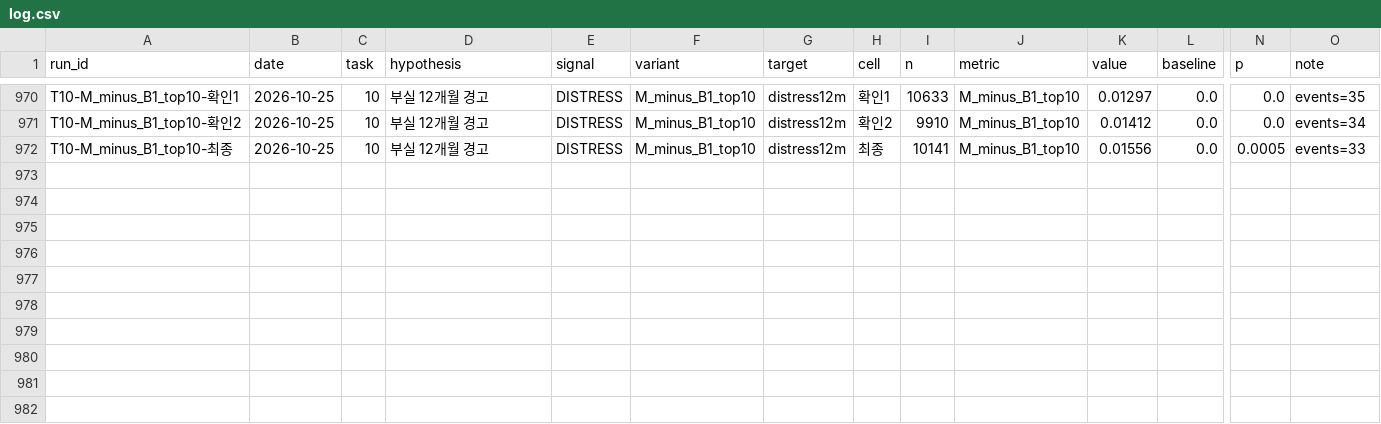
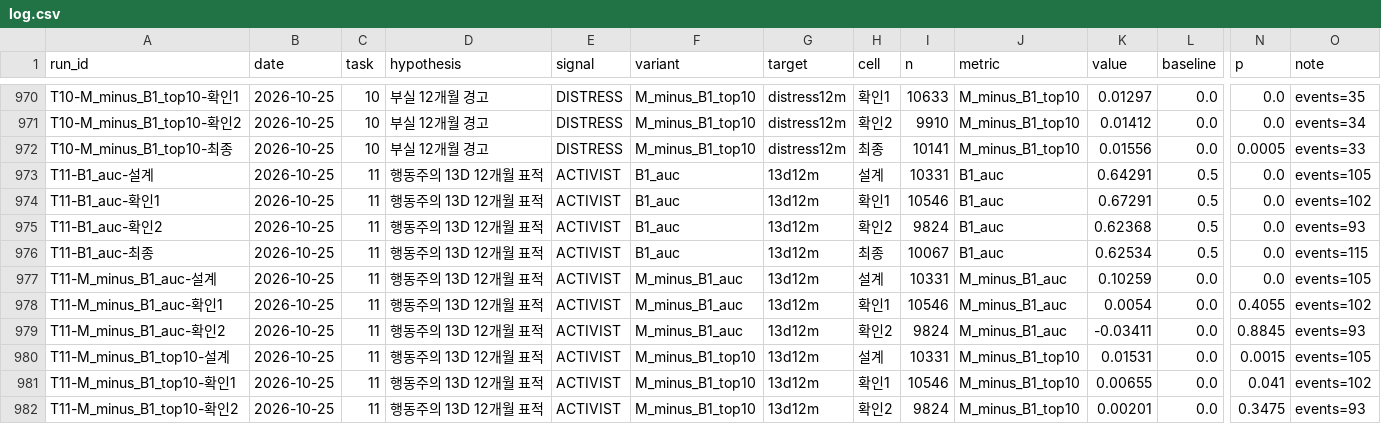
Before and after one commit to flytothejy/market-data, a CSV file: research/log.csv, drawn as a sheet; only a part is shown, gaps mark what is left out; rows hold the shown columns only; the diff names each change by its address in the sheet, - before the commit and + after, or states it on an @@ line.

```diff
--- a/research/log.csv
+++ b/research/log.csv
+row 973: T11-B1_auc-설계 | 2026-10-25 | 11 | 행동주의 13D 12개월 표적 | ACTIVIST | B1_auc | 13d12m | 설계 | 10331 | B1_auc | 0.64291 | 0.5 | 0.0 | events=105
+row 974: T11-B1_auc-확인1 | 2026-10-25 | 11 | 행동주의 13D 12개월 표적 | ACTIVIST | B1_auc | 13d12m | 확인1 | 10546 | B1_auc | 0.67291 | 0.5 | 0.0 | events=102
+row 975: T11-B1_auc-확인2 | 2026-10-25 | 11 | 행동주의 13D 12개월 표적 | ACTIVIST | B1_auc | 13d12m | 확인2 | 9824 | B1_auc | 0.62368 | 0.5 | 0.0 | events=93
+row 976: T11-B1_auc-최종 | 2026-10-25 | 11 | 행동주의 13D 12개월 표적 | ACTIVIST | B1_auc | 13d12m | 최종 | 10067 | B1_auc | 0.62534 | 0.5 | 0.0 | events=115
+row 977: T11-M_minus_B1_auc-설계 | 2026-10-25 | 11 | 행동주의 13D 12개월 표적 | ACTIVIST | M_minus_B1_auc | 13d12m | 설계 | 10331 | M_minus_B1_auc | 0.10259 | 0.0 | 0.0 | events=105
+row 978: T11-M_minus_B1_auc-확인1 | 2026-10-25 | 11 | 행동주의 13D 12개월 표적 | ACTIVIST | M_minus_B1_auc | 13d12m | 확인1 | 10546 | M_minus_B1_auc | 0.0054 | 0.0 | 0.4055 | events=102
+row 979: T11-M_minus_B1_auc-확인2 | 2026-10-25 | 11 | 행동주의 13D 12개월 표적 | ACTIVIST | M_minus_B1_auc | 13d12m | 확인2 | 9824 | M_minus_B1_auc | -0.03411 | 0.0 | 0.8845 | events=93
+row 980: T11-M_minus_B1_top10-설계 | 2026-10-25 | 11 | 행동주의 13D 12개월 표적 | ACTIVIST | M_minus_B1_top10 | 13d12m | 설계 | 10331 | M_minus_B1_top10 | 0.01531 | 0.0 | 0.0015 | events=105
+row 981: T11-M_minus_B1_top10-확인1 | 2026-10-25 | 11 | 행동주의 13D 12개월 표적 | ACTIVIST | M_minus_B1_top10 | 13d12m | 확인1 | 10546 | M_minus_B1_top10 | 0.00655 | 0.0 | 0.041 | events=102
+row 982: T11-M_minus_B1_top10-확인2 | 2026-10-25 | 11 | 행동주의 13D 12개월 표적 | ACTIVIST | M_minus_B1_top10 | 13d12m | 확인2 | 9824 | M_minus_B1_top10 | 0.00201 | 0.0 | 0.3475 | events=93
```
Also changed, not shown: 7 other files.
